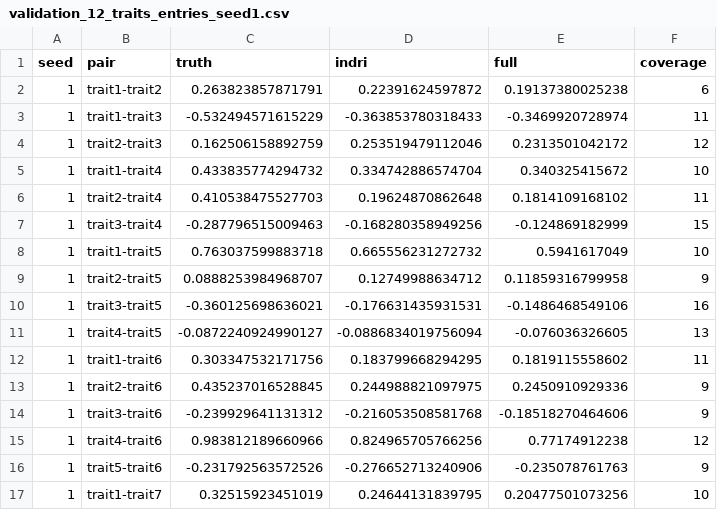
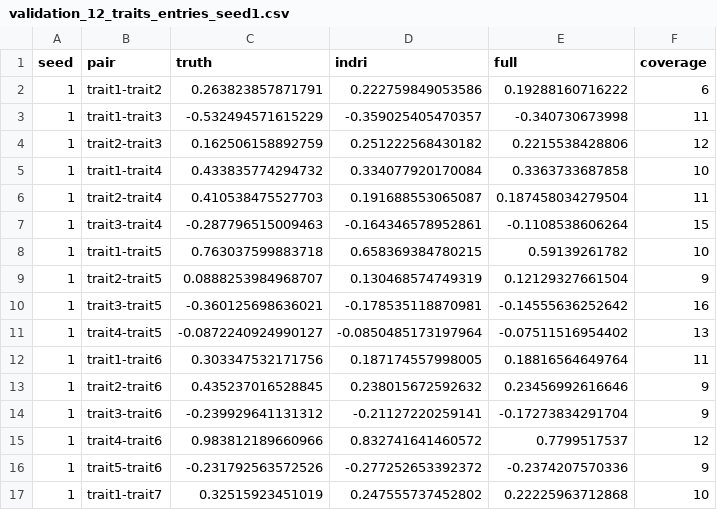
Before and after one commit to diogro/indri, a CSV file: results/validation_12_traits_entries_seed1.csv, drawn as a sheet; only a part is shown; the diff covers the shown part only.

```diff
--- a/results/validation_12_traits_entries_seed1.csv
+++ b/results/validation_12_traits_entries_seed1.csv
@@ -1,17 +1,17 @@
 "seed","pair","truth","indri","full","coverage"
-1,"trait1-trait2",0.263823857871791,0.22391624597872,0.19137380025238,6
-1,"trait1-trait3",-0.532494571615229,-0.363853780318433,-0.3469920728974,11
-1,"trait2-trait3",0.162506158892759,0.253519479112046,0.2313501042172,12
-1,"trait1-trait4",0.433835774294732,0.334742886574704,0.340325415672,10
-1,"trait2-trait4",0.410538475527703,0.19624870862648,0.1814109168102,11
-1,"trait3-trait4",-0.287796515009463,-0.168280358949256,-0.124869182999,15
-1,"trait1-trait5",0.763037599883718,0.665556231272732,0.5941617049,10
-1,"trait2-trait5",0.0888253984968707,0.12749988634712,0.11859316799958,9
-1,"trait3-trait5",-0.360125698636021,-0.176631435931531,-0.1486468549106,16
-1,"trait4-trait5",-0.0872240924990127,-0.0886834019756094,-0.076036326605,13
-1,"trait1-trait6",0.303347532171756,0.183799668294295,0.1819115558602,11
-1,"trait2-trait6",0.435237016528845,0.244988821097975,0.2450910929336,9
-1,"trait3-trait6",-0.239929641131312,-0.216053508581768,-0.18518270464606,9
-1,"trait4-trait6",0.983812189660966,0.824965705766256,0.77174912238,12
-1,"trait5-trait6",-0.231792563572526,-0.276652713240906,-0.235078761763,9
-1,"trait1-trait7",0.32515923451019,0.24644131839795,0.20477501073256,10
+1,"trait1-trait2",0.263823857871791,0.222759849053586,0.19288160716222,6
+1,"trait1-trait3",-0.532494571615229,-0.359025405470357,-0.340730673998,11
+1,"trait2-trait3",0.162506158892759,0.251222568430182,0.2215538428806,12
+1,"trait1-trait4",0.433835774294732,0.334077920170084,0.3363733687858,10
+1,"trait2-trait4",0.410538475527703,0.191688553065087,0.187458034279504,11
+1,"trait3-trait4",-0.287796515009463,-0.164346578952861,-0.1108538606264,15
+1,"trait1-trait5",0.763037599883718,0.658369384780215,0.59139261782,10
+1,"trait2-trait5",0.0888253984968707,0.130468574749319,0.12129327661504,9
+1,"trait3-trait5",-0.360125698636021,-0.178535118870981,-0.14555636252642,16
+1,"trait4-trait5",-0.0872240924990127,-0.0850485173197964,-0.07511516954402,13
+1,"trait1-trait6",0.303347532171756,0.187174557998005,0.18816564649764,11
+1,"trait2-trait6",0.435237016528845,0.238015672592632,0.23456992616646,9
+1,"trait3-trait6",-0.239929641131312,-0.21127220259141,-0.17273834291704,9
+1,"trait4-trait6",0.983812189660966,0.832741641460572,0.7799517537,12
+1,"trait5-trait6",-0.231792563572526,-0.277252653392372,-0.2374207570336,9
+1,"trait1-trait7",0.32515923451019,0.247555737452802,0.22225963712868,10
```
Also changed, not shown: 103 edited cells elsewhere in this file, results/validation_12_traits_summary_seed1.csv, 2 other files.
